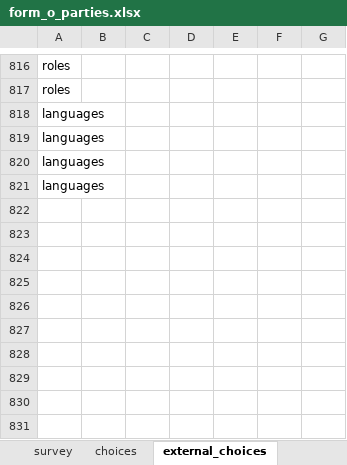
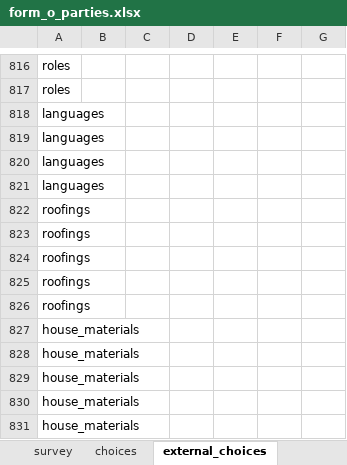
Before and after one commit to TerraFirmaMozambique/odk_forms_rcc_nampula, an Excel workbook: CaVaTeCo/form_o_parties.xlsx, sheet external_choices, drawn as a sheet; only a part is shown, gaps mark what is left out; values as stored, in another font and other column widths than the file's, no borders; the diff names each change by its address in the sheet, - before the commit and + after, or states it on an @@ line.

```diff
--- a/CaVaTeCo/form_o_parties.xlsx (sheet external_choices)
+++ b/CaVaTeCo/form_o_parties.xlsx (sheet external_choices)
+row 822: roofings
+row 823: roofings
+row 824: roofings
+row 825: roofings
+row 826: roofings
+row 827: house_materials
+row 828: house_materials
+row 829: house_materials
+row 830: house_materials
+row 831: house_materials
```
Also changed, not shown: sheet survey, sheet choices, sheet settings, CaVaTeCo/form_d_encontros.xlsx, CaVaTeCo/form_e_encontros_assocs.xlsx, 1 other file.
